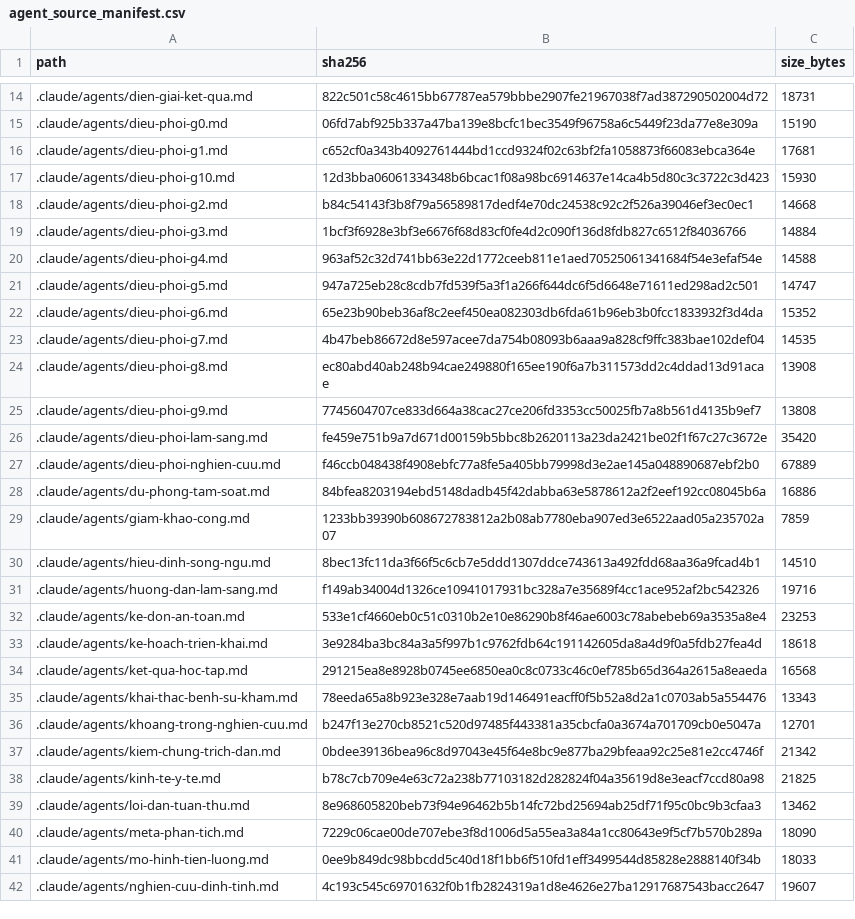
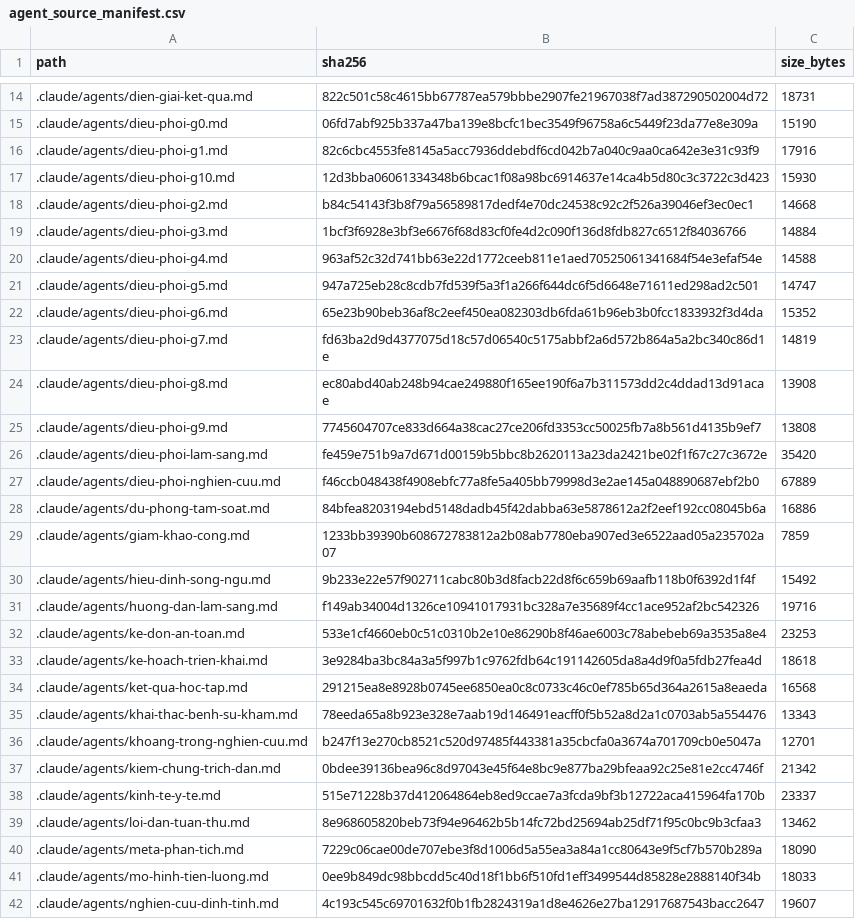
Before and after one commit to drluanbv175/medical-ebm-automation, a CSV file: runtime/manifests/agent_source_manifest.csv, drawn as a sheet; only a part is shown, gaps mark what is left out.

```diff
--- a/runtime/manifests/agent_source_manifest.csv
+++ b/runtime/manifests/agent_source_manifest.csv
@@ -15,3 +15,3 @@ path,sha256,size_bytes
 .claude/agents/dieu-phoi-g0.md,06fd7abf925b337a47ba139e8bcfc1bec3549f96758a6c5449f23da77e8e309a,15190
-.claude/agents/dieu-phoi-g1.md,c652cf0a343b4092761444bd1ccd9324f02c63bf2fa1058873f66083ebca364e,17681
+.claude/agents/dieu-phoi-g1.md,82c6cbc4553fe8145a5acc7936ddebdf6cd042b7a040c9aa0ca642e3e31c93f9,17916
 .claude/agents/dieu-phoi-g10.md,12d3bba06061334348b6bcac1f08a98bc6914637e14ca4b5d80c3c3722c3d423,15930
@@ -22,3 +22,3 @@ path,sha256,size_bytes
 .claude/agents/dieu-phoi-g6.md,65e23b90beb36af8c2eef450ea082303db6fda61b96eb3b0fcc1833932f3d4da,15352
-.claude/agents/dieu-phoi-g7.md,4b47beb86672d8e597acee7da754b08093b6aaa9a828cf9ffc383bae102def04,14535
+.claude/agents/dieu-phoi-g7.md,fd63ba2d9d4377075d18c57d06540c5175abbf2a6d572b864a5a2bc340c86d1e,14819
 .claude/agents/dieu-phoi-g8.md,ec80abd40ab248b94cae249880f165ee190f6a7b311573dd2c4ddad13d91acae,13908
@@ -29,3 +29,3 @@ path,sha256,size_bytes
 .claude/agents/giam-khao-cong.md,1233bb39390b608672783812a2b08ab7780eba907ed3e6522aad05a235702a07,7859
-.claude/agents/hieu-dinh-song-ngu.md,8bec13fc11da3f66f5c6cb7e5ddd1307ddce743613a492fdd68aa36a9fcad4b1,14510
+.claude/agents/hieu-dinh-song-ngu.md,9b233e22e57f902711cabc80b3d8facb22d8f6c659b69aafb118b0f6392d1f4f,15492
 .claude/agents/huong-dan-lam-sang.md,f149ab34004d1326ce10941017931bc328a7e35689f4cc1ace952af2bc542326,19716
@@ -37,3 +37,3 @@ path,sha256,size_bytes
 .claude/agents/kiem-chung-trich-dan.md,0bdee39136bea96c8d97043e45f64e8bc9e877ba29bfeaa92c25e81e2cc4746f,21342
-.claude/agents/kinh-te-y-te.md,b78c7cb709e4e63c72a238b77103182d282824f04a35619d8e3eacf7ccd80a98,21825
+.claude/agents/kinh-te-y-te.md,515e71228b37d412064864eb8ed9ccae7a3fcda9bf3b12722aca415964fa170b,23337
 .claude/agents/loi-dan-tuan-thu.md,8e968605820beb73f94e96462b5b14fc72bd25694ab25df71f95c0bc9b3cfaa3,13462
```
Also changed, not shown: 16 other files.
